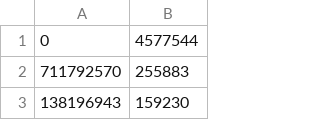
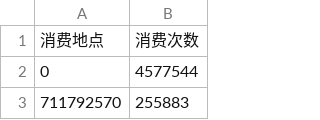
Before and after one commit to xiawenhui/DC_ISCHOOL, a CSV file: data/label_data/ConsumeLocation.csv, drawn as a sheet; only a part is shown; the shorter side is filled out with more unchanged rows; the diff names each change by its address in the sheet, - before the commit and + after, or states it on an @@ line.

Commit message:
Add files via upload

```diff
--- a/data/label_data/ConsumeLocation.csv
+++ b/data/label_data/ConsumeLocation.csv
+row 1: 消费地点 | 消费次数
```
